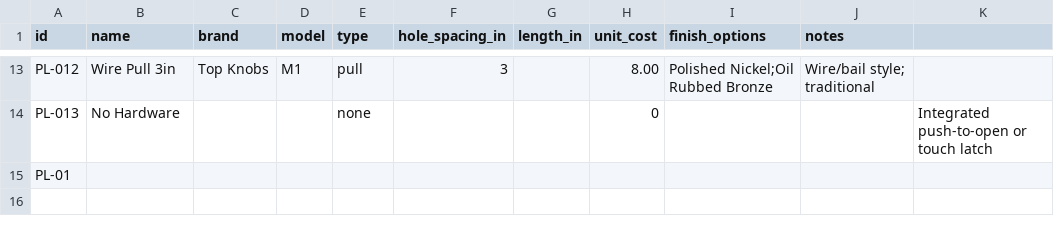
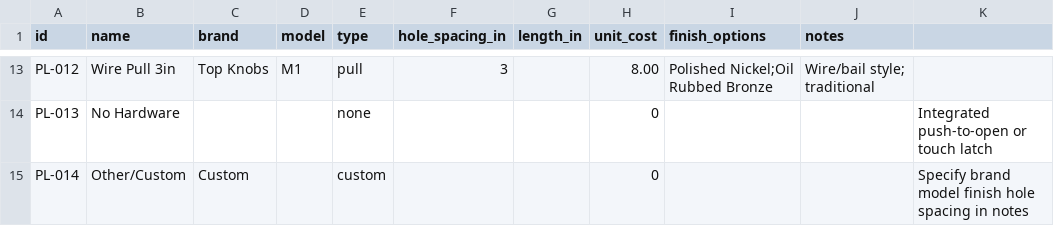
Before and after one commit to aluate/accwebsite, a CSV file: data/catalogs/hardware_pulls.csv, drawn as a sheet; only a part is shown, gaps mark what is left out; removed rows and columns are numbered as before the commit, all else as after; the diff names each change by its address in the sheet, - before the commit and + after, or states it on an @@ line.

```diff
--- a/data/catalogs/hardware_pulls.csv
+++ b/data/catalogs/hardware_pulls.csv
-row 15: PL-01
+row 15: PL-014 | Other/Custom | Custom |  | custom |  |  | 0 |  |  | Specify brand model finish hole spacing in notes
```
Also changed, not shown: data/catalogs/colors_carcass.csv, data/catalogs/hardware_hinges.csv, 6 other files.
